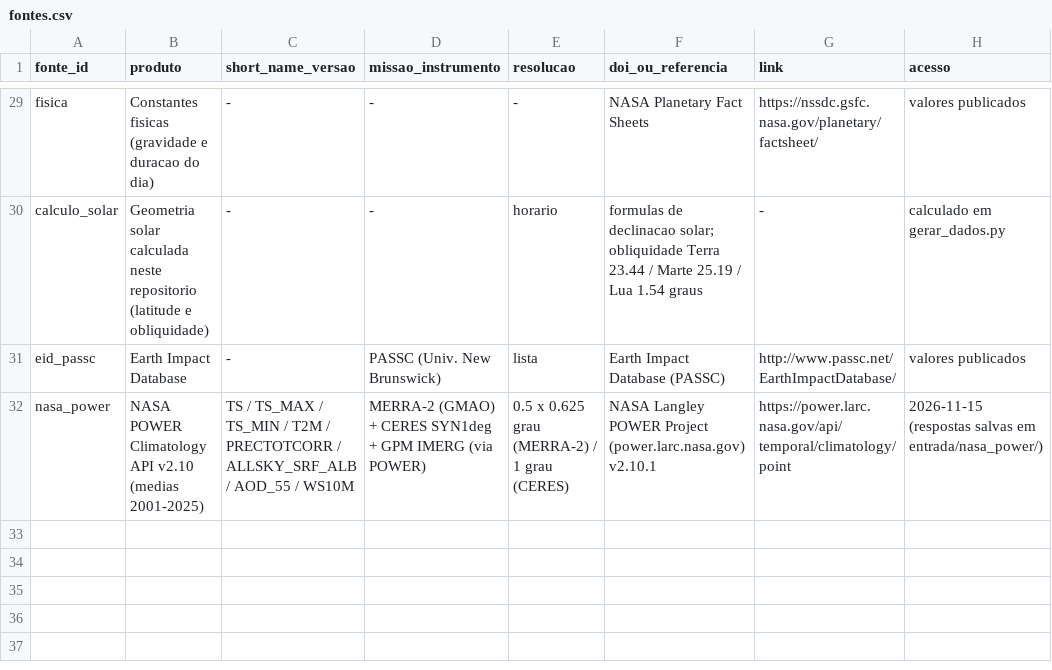
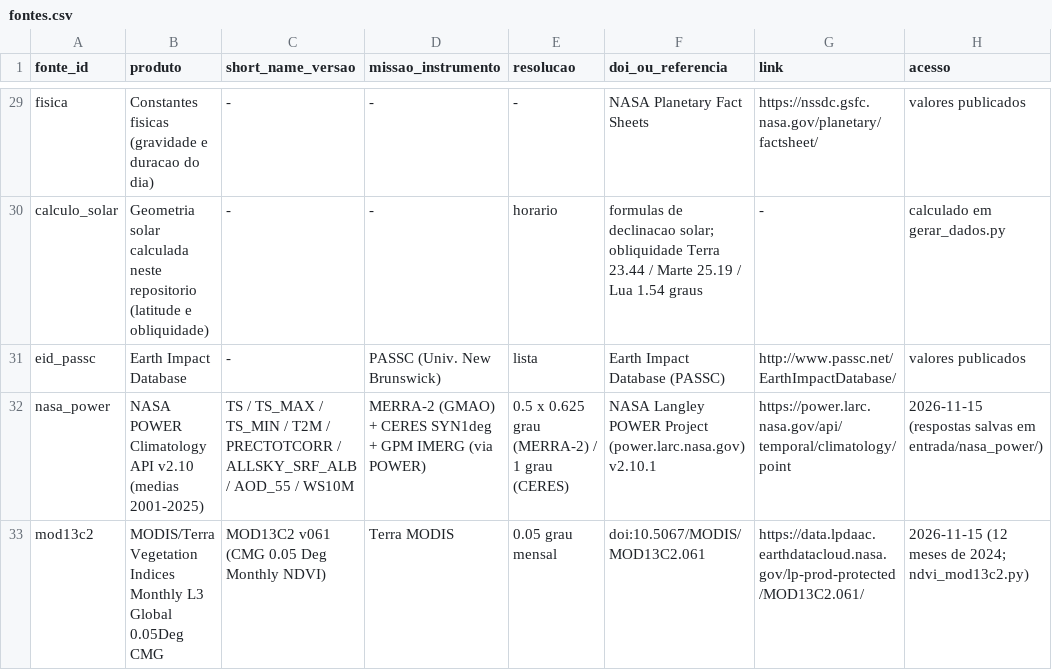
Before and after one commit to lucaslopes-ti/iluminat-NasaChallenge, a CSV file: dados/essenciais/entrada/fontes.csv, drawn as a sheet; only a part is shown, gaps mark what is left out.

```diff
--- a/dados/essenciais/entrada/fontes.csv
+++ b/dados/essenciais/entrada/fontes.csv
@@ -32 +32,2 @@ eid_passc,Earth Impact Database,-,PASSC (Univ. New Brunswick),lista,Earth Impact
 nasa_power,NASA POWER Climatology API v2.10 (medias 2001-2025),TS / TS_MAX / TS_MIN / T2M / PRECTOTCORR / ALLSKY_SRF_ALB / AOD_55 / WS10M,MERRA-2 (GMAO) + CERES SYN1deg + GPM IMERG (via POWER),0.5 x 0.625 grau (MERRA-2) / 1 grau (CERES),NASA Langley POWER Project (power.larc.nasa.gov) v2.10.1,https://power.larc.nasa.gov/api/temporal/climatology/point,2026-11-15 (respostas salvas em entrada/nasa_power/)
+mod13c2,MODIS/Terra Vegetation Indices Monthly L3 Global 0.05Deg CMG,MOD13C2 v061 (CMG 0.05 Deg Monthly NDVI),Terra MODIS,0.05 grau mensal,doi:10.5067/MODIS/MOD13C2.061,https://data.lpdaac.earthdatacloud.nasa.gov/lp-prod-protected/MOD13C2.061/,2026-11-15 (12 meses de 2024; ndvi_mod13c2.py)
```
Also changed, not shown: dados/essenciais/entrada/terra_provisorio.csv, dados/essenciais/medidas_terra.csv, 8 other files.
